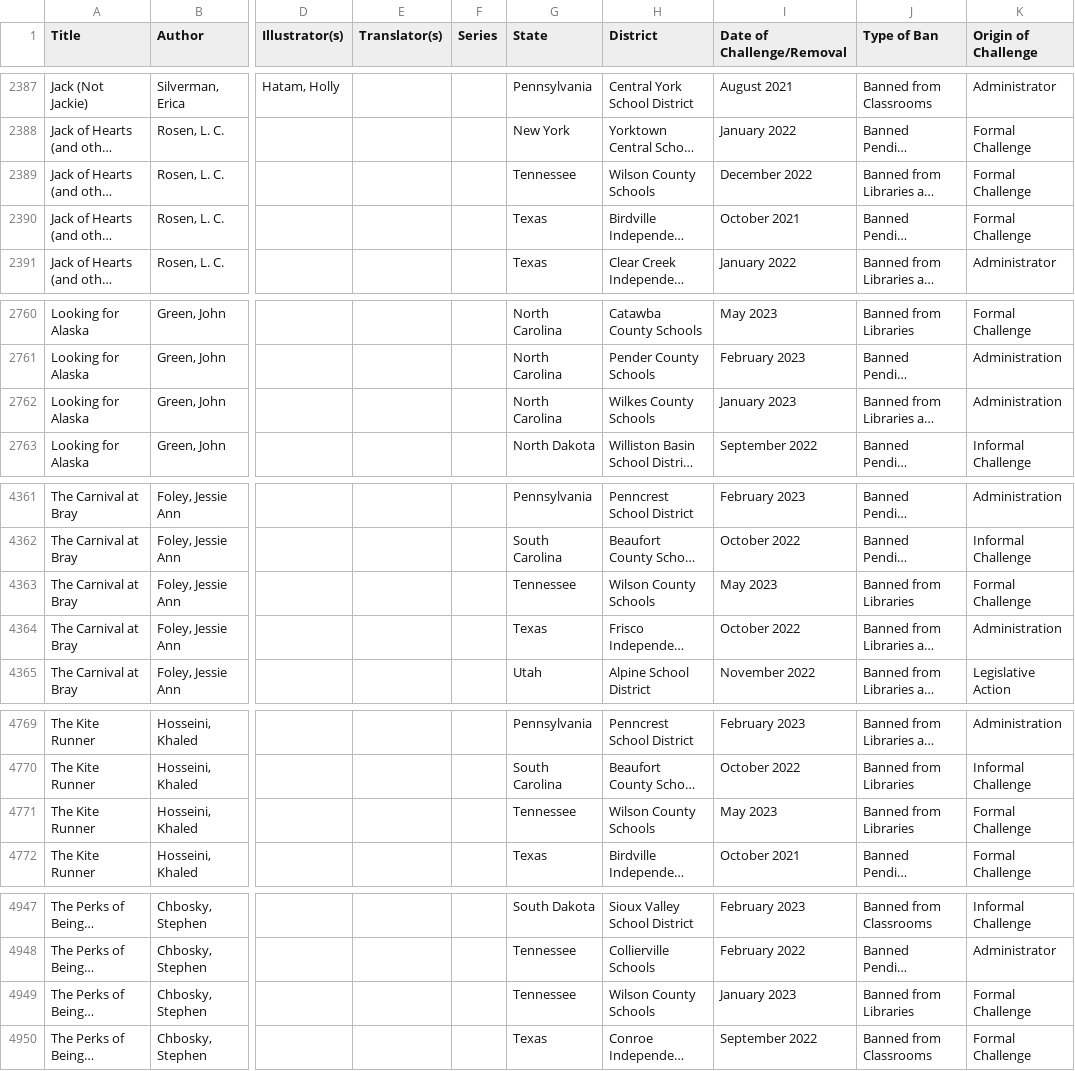
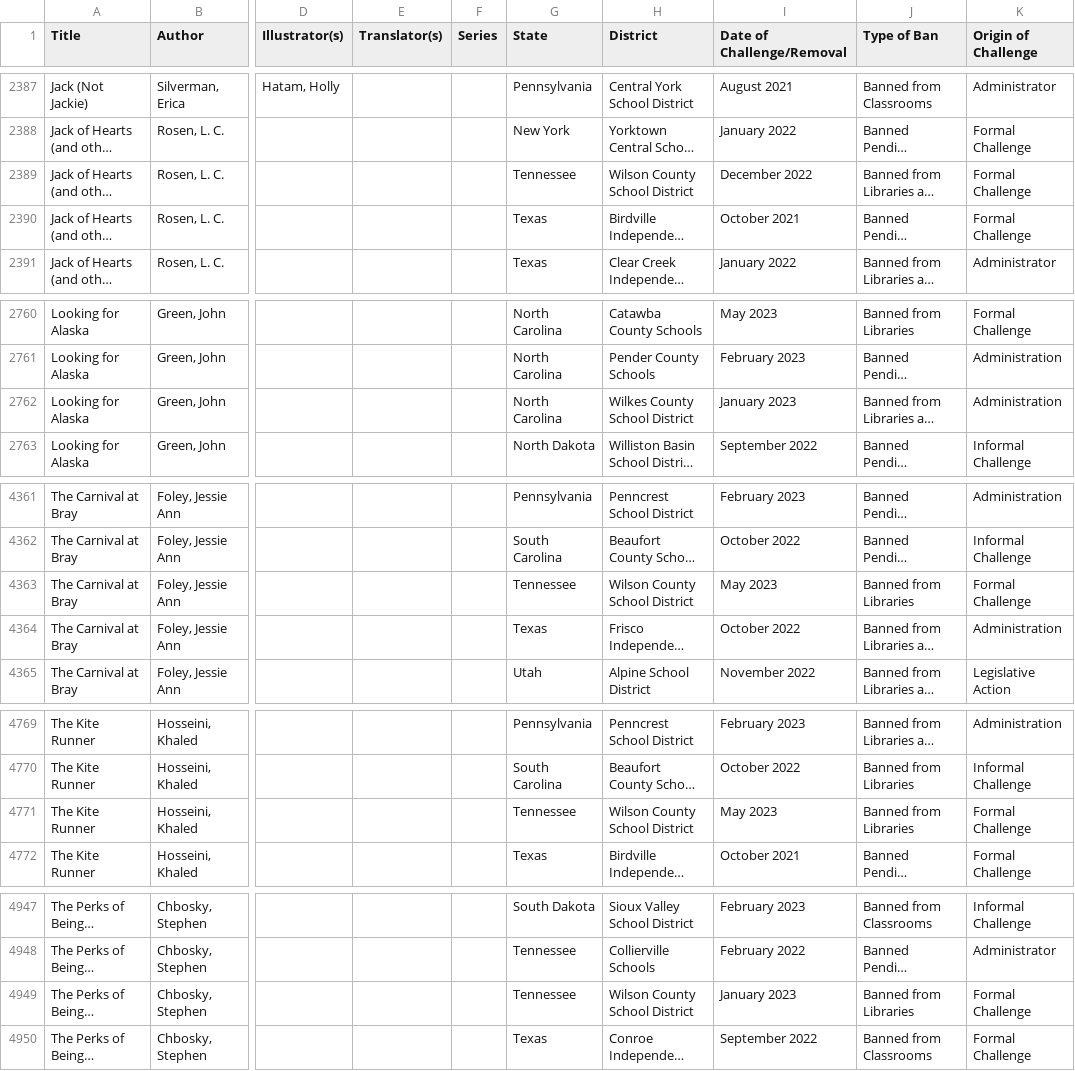
Before and after one commit to soapia/banned-book-library, a CSV file: bans_by_district.csv, drawn as a sheet; only a part is shown, gaps mark what is left out; long unchanged cells end in …; the diff covers the shown part only; the diff names each change by its address in the sheet, - before the commit and + after, or states it on an @@ line.

Commit message:
Update bans_by_district.csv
normalize 3 districts

```diff
--- a/bans_by_district.csv
+++ b/bans_by_district.csv
-H2389 (District): Wilson County Schools
+H2389 (District): Wilson County School District
-H2762 (District): Wilkes County Schools
+H2762 (District): Wilkes County School District
-H4363 (District): Wilson County Schools
+H4363 (District): Wilson County School District
-H4771 (District): Wilson County Schools
+H4771 (District): Wilson County School District
-H4949 (District): Wilson County Schools
+H4949 (District): Wilson County School District
```
Also changed, not shown: 2 edited cells elsewhere in this file.
